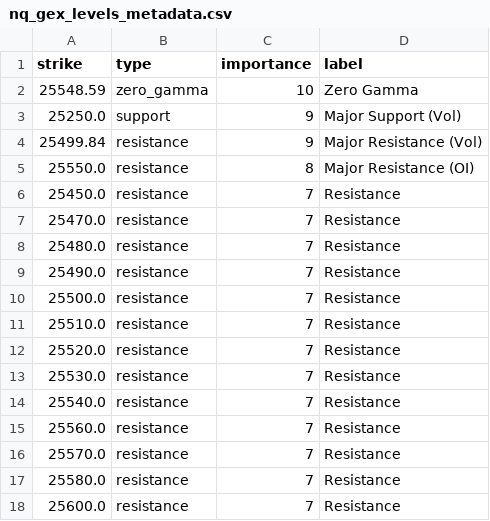
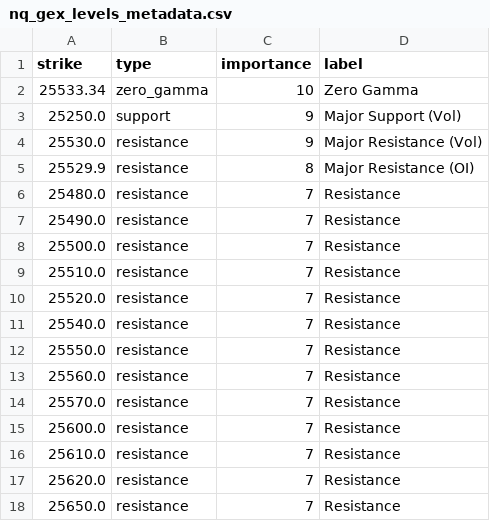
Before and after one commit to enzocosson/seed_enzocosson_gex, a CSV file: nq_gex_levels_metadata.csv, drawn as a sheet.

```diff
--- a/nq_gex_levels_metadata.csv
+++ b/nq_gex_levels_metadata.csv
@@ -1,8 +1,6 @@
 strike,type,importance,label
-25548.59,zero_gamma,10,Zero Gamma
+25533.34,zero_gamma,10,Zero Gamma
 25250.0,support,9,Major Support (Vol)
-25499.84,resistance,9,Major Resistance (Vol)
-25550.0,resistance,8,Major Resistance (OI)
-25450.0,resistance,7,Resistance
-25470.0,resistance,7,Resistance
+25530.0,resistance,9,Major Resistance (Vol)
+25529.9,resistance,8,Major Resistance (OI)
 25480.0,resistance,7,Resistance
@@ -12,7 +10,9 @@ strike,type,importance,label
 25520.0,resistance,7,Resistance
-25530.0,resistance,7,Resistance
 25540.0,resistance,7,Resistance
+25550.0,resistance,7,Resistance
 25560.0,resistance,7,Resistance
 25570.0,resistance,7,Resistance
-25580.0,resistance,7,Resistance
 25600.0,resistance,7,Resistance
+25610.0,resistance,7,Resistance
+25620.0,resistance,7,Resistance
+25650.0,resistance,7,Resistance
```
Also changed, not shown: es_gex_levels.csv, es_gex_levels_metadata.csv, 2 other files.
